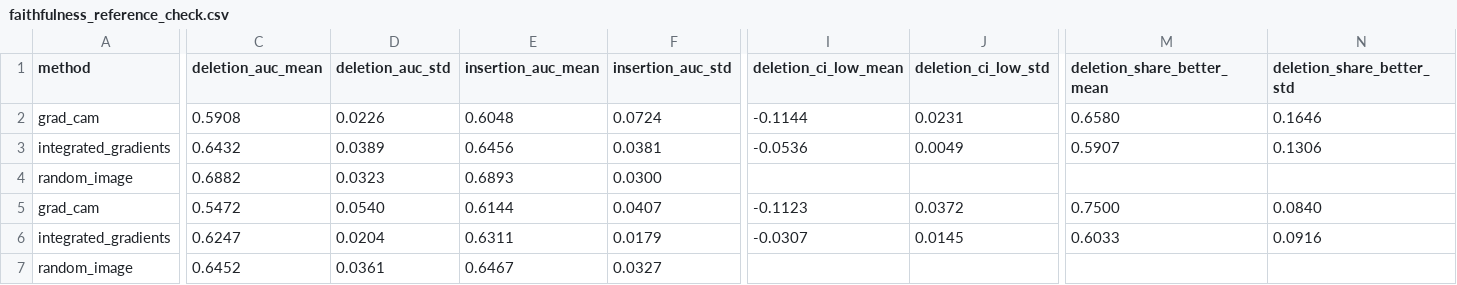
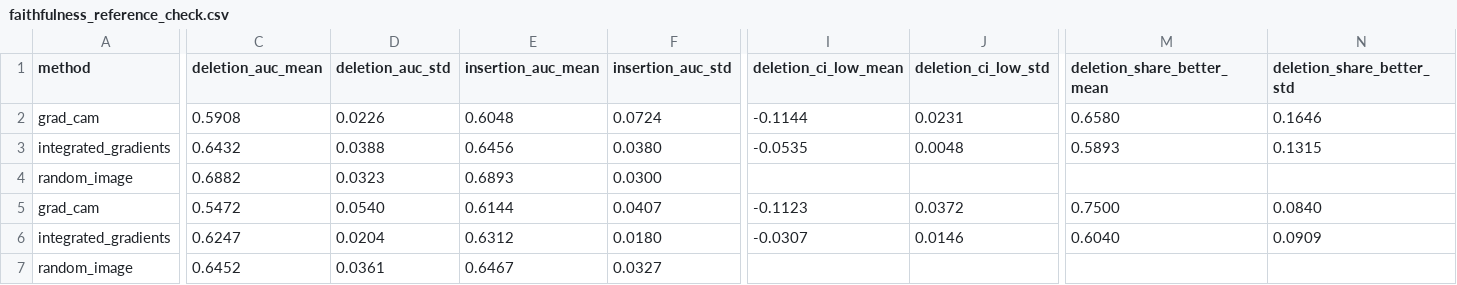
Before and after one commit to HajibagheriLabs/ExplainMed-XAI, a CSV file: reports/faithfulness_reference_check.csv, drawn as a sheet; only a part is shown, gaps mark what is left out; the diff covers the shown part only; the diff names each change by its address in the sheet, - before the commit and + after, or states it on an @@ line.

```diff
--- a/reports/faithfulness_reference_check.csv
+++ b/reports/faithfulness_reference_check.csv
-D3 (deletion_auc_std): 0.0389
+D3 (deletion_auc_std): 0.0388
-F3 (insertion_auc_std): 0.0381
+F3 (insertion_auc_std): 0.0380
-I3 (deletion_ci_low_mean): -0.0536
+I3 (deletion_ci_low_mean): -0.0535
-J3 (deletion_ci_low_std): 0.0049
+J3 (deletion_ci_low_std): 0.0048
-M3 (deletion_share_better_mean): 0.5907
+M3 (deletion_share_better_mean): 0.5893
-N3 (deletion_share_better_std): 0.1306
+N3 (deletion_share_better_std): 0.1315
-E6 (insertion_auc_mean): 0.6311
+E6 (insertion_auc_mean): 0.6312
-F6 (insertion_auc_std): 0.0179
+F6 (insertion_auc_std): 0.0180
-J6 (deletion_ci_low_std): 0.0145
+J6 (deletion_ci_low_std): 0.0146
-M6 (deletion_share_better_mean): 0.6033
+M6 (deletion_share_better_mean): 0.6040
-N6 (deletion_share_better_std): 0.0916
+N6 (deletion_share_better_std): 0.0909
```
Also changed, not shown: 6 edited cells elsewhere in this file, reports/faithfulness.csv, reports/faithfulness_curves.csv, 11 other files.
